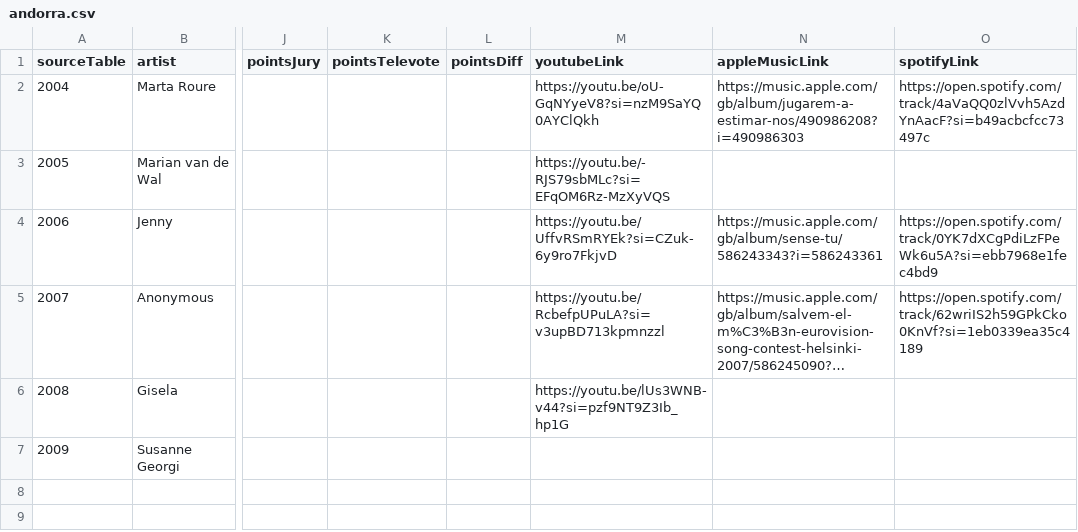
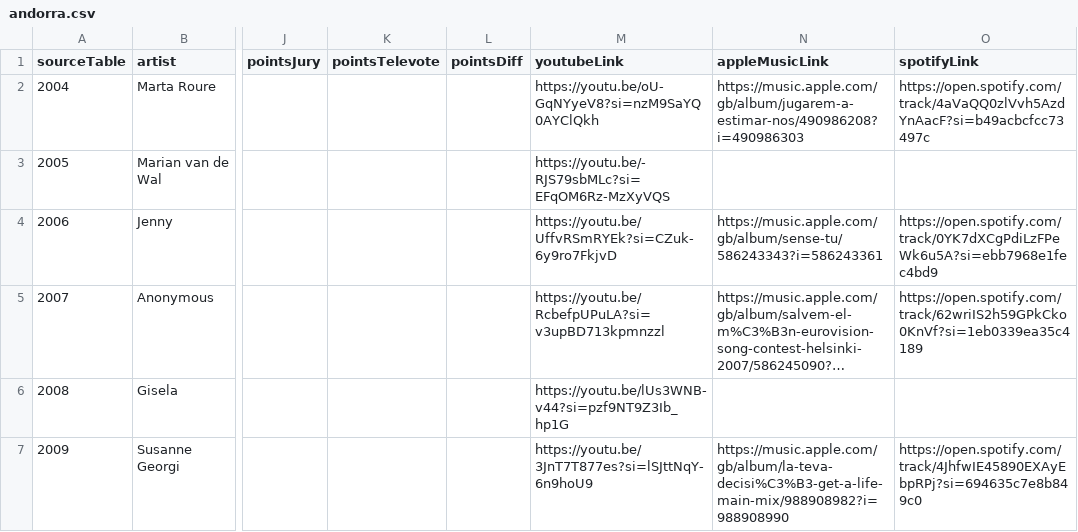
Before and after one commit to dannisteele/Eurovision-allocator, a CSV file: Set_Lists/CSV/andorra.csv, drawn as a sheet; only a part is shown, gaps mark what is left out; long unchanged cells end in …; the diff names each change by its address in the sheet, - before the commit and + after, or states it on an @@ line.

Commit message:
Added links for 2009

```diff
--- a/Set_Lists/CSV/andorra.csv
+++ b/Set_Lists/CSV/andorra.csv
-M7 (youtubeLink): (empty)
+M7 (youtubeLink): https://youtu.be/3JnT7T877es?si=lSJttNqY-6n9hoU9
-N7 (appleMusicLink): (empty)
+N7 (appleMusicLink): https://music.apple.com/gb/album/la-teva-decisi%C3%B3-get-a-life-main-mix/988908982?i=988908990
-O7 (spotifyLink): (empty)
+O7 (spotifyLink): https://open.spotify.com/track/4JhfwIE45890EXAyEbpRPj?si=694635c7e8b849c0
```
Also changed, not shown: Set_Lists/CSV/cyprus.csv, Set_Lists/CSV/germany.csv, 41 other files.
